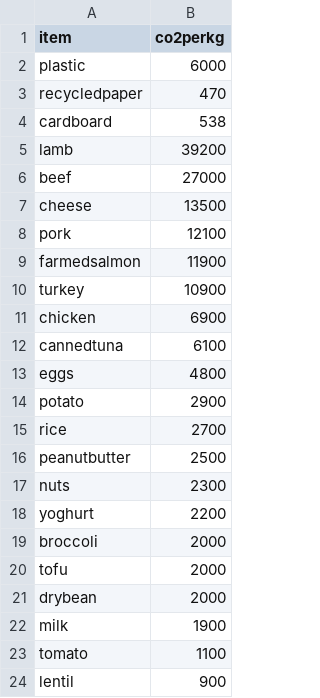
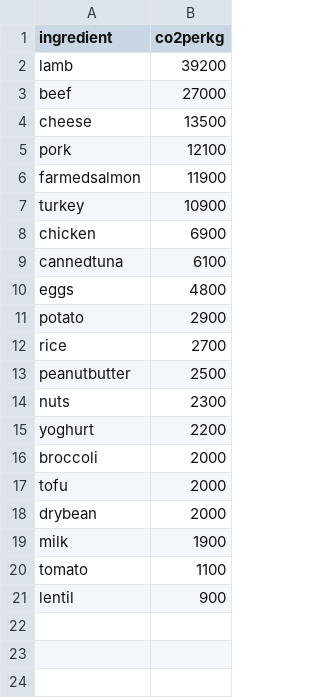
Before and after one commit to SaarasM/Javine-101, a CSV file: backend/ingredientsco2.csv (was backend/co2emissions.csv), drawn as a sheet.

Commit message:
average values

```diff
--- a/backend/co2emissions.csv
+++ b/backend/ingredientsco2.csv
@@ -1,5 +1,2 @@
-item,co2perkg
-plastic,6000
-recycledpaper,470
-cardboard,538
+ingredient,co2perkg
 lamb,39200
```
Also changed, not shown: 4 other files.
